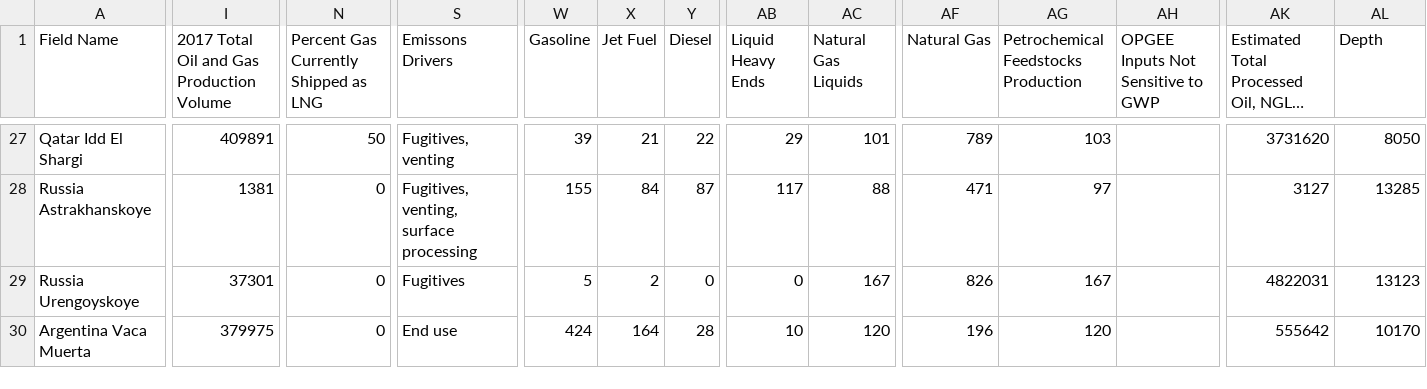
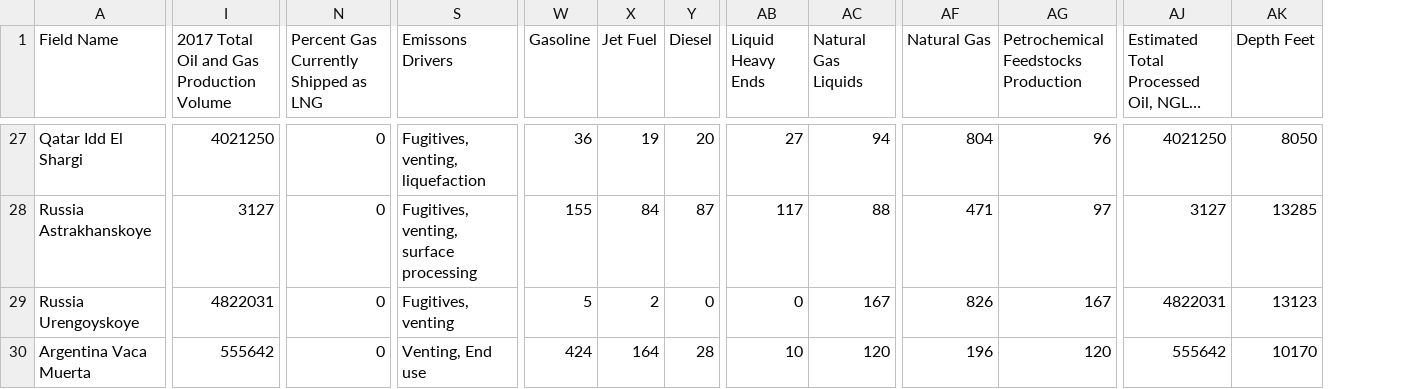
Before and after one commit to dxgordon/OCIPlus, a CSV file: basedata/infobase.csv, drawn as a sheet; only a part is shown, gaps mark what is left out; long unchanged cells end in …; removed rows and columns are numbered as before the commit, all else as after; the diff covers the shown part only; the diff names each change by its address in the sheet, - before the commit and + after, or states it on an @@ line.

```diff
--- a/basedata/infobase.csv
+++ b/basedata/infobase.csv
-column AH, row 1: OPGEE Inputs Not Sensitive to GWP
-AK1: Depth
+AK1: Depth Feet
-I27: 409891
+I27: 4021250
-N27: 50
+N27: 0
-S27 (Emissons Drivers): Fugitives, venting
+S27 (Emissons Drivers): Fugitives, venting, liquefaction
-W27 (Gasoline): 39
+W27 (Gasoline): 36
-X27 (Jet Fuel): 21
+X27 (Jet Fuel): 19
-Y27 (Diesel): 22
+Y27 (Diesel): 20
-AB27 (Liquid Heavy Ends): 29
+AB27 (Liquid Heavy Ends): 27
-AC27 (Natural Gas Liquids): 101
+AC27 (Natural Gas Liquids): 94
-AF27 (Natural Gas): 789
+AF27 (Natural Gas): 804
-AG27: 103
+AG27: 96
-AJ27: 3731620
+AJ27: 4021250
-I28: 1381
+I28: 3127
-I29: 37301
+I29: 4822031
-S29 (Emissons Drivers): Fugitives
+S29 (Emissons Drivers): Fugitives, venting
-I30: 379975
+I30: 555642
-S30 (Emissons Drivers): End use
+S30 (Emissons Drivers): Venting, End use
```
Also changed, not shown: 56 edited cells elsewhere in this file, basedata/info100.csv, basedata/info20.csv, 2 other files.
